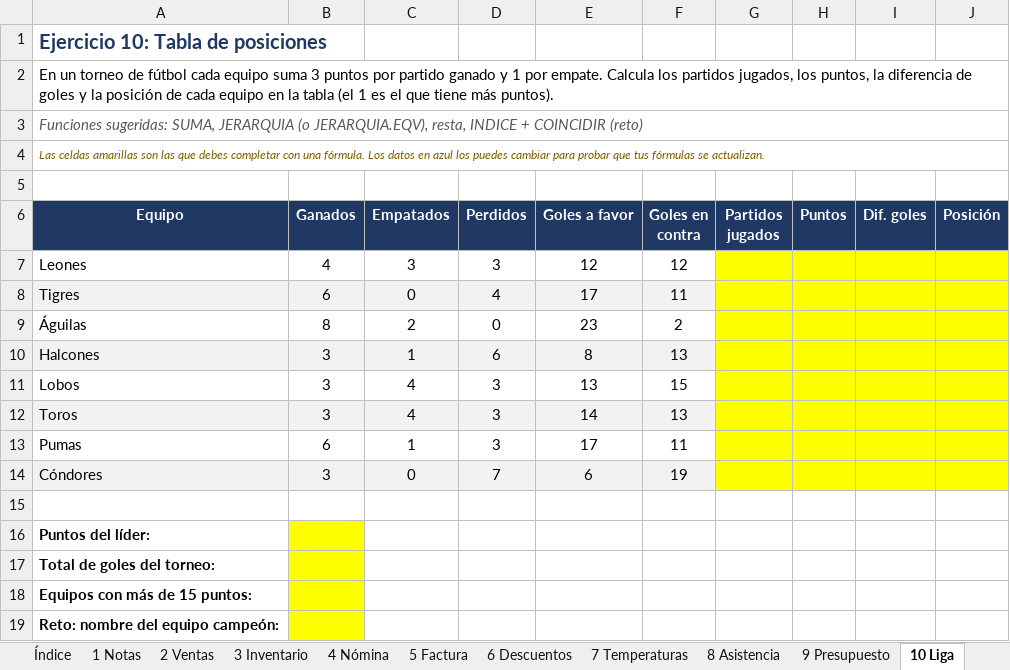
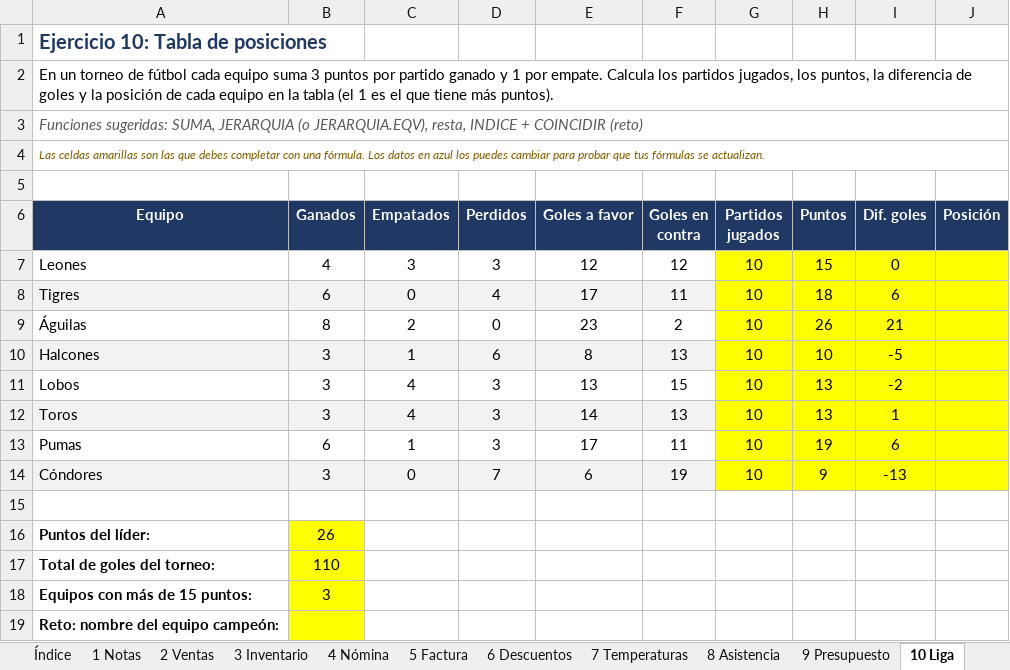
Before and after one commit to JoseMVelezR/Entrega01, an Excel workbook: Excel/Ejercicios_Excel.xlsx, sheet 10 Liga, drawn as a sheet; values as stored, in another font and other column widths than the file's, no borders; the diff names each change by its address in the sheet, - before the commit and + after, or states it on an @@ line.

```diff
--- a/Excel/Ejercicios_Excel.xlsx (sheet 10 Liga)
+++ b/Excel/Ejercicios_Excel.xlsx (sheet 10 Liga)
-G7:G14 (Partidos jugados): (empty)
+G7:G14 (Partidos jugados): 10
-H7 (Puntos): (empty)
+H7 (Puntos): 15
-I7 (Dif. goles): (empty)
+I7 (Dif. goles): 0
-H8 (Puntos): (empty)
+H8 (Puntos): 18
-I8 (Dif. goles): (empty)
+I8 (Dif. goles): 6
-H9 (Puntos): (empty)
+H9 (Puntos): 26
-I9 (Dif. goles): (empty)
+I9 (Dif. goles): 21
-H10 (Puntos): (empty)
+H10 (Puntos): 10
-I10 (Dif. goles): (empty)
+I10 (Dif. goles): -5
-H11:H12 (Puntos): (empty)
+H11:H12 (Puntos): 13
-I11 (Dif. goles): (empty)
+I11 (Dif. goles): -2
-I12 (Dif. goles): (empty)
+I12 (Dif. goles): 1
-H13 (Puntos): (empty)
+H13 (Puntos): 19
-I13 (Dif. goles): (empty)
+I13 (Dif. goles): 6
-H14 (Puntos): (empty)
+H14 (Puntos): 9
-I14 (Dif. goles): (empty)
+I14 (Dif. goles): -13
-B16 (Ganados): (empty)
+B16 (Ganados): 26
-B17 (Ganados): (empty)
+B17 (Ganados): 110
-B18 (Ganados): (empty)
+B18 (Ganados): 3
```
Also changed, not shown: sheet 8 Asistencia, sheet 6 Descuentos, sheet 2 Ventas, sheet 4 Nómina, sheet 7 Temperaturas, sheet 1 Notas, 3 more sheets, 3 other files.
